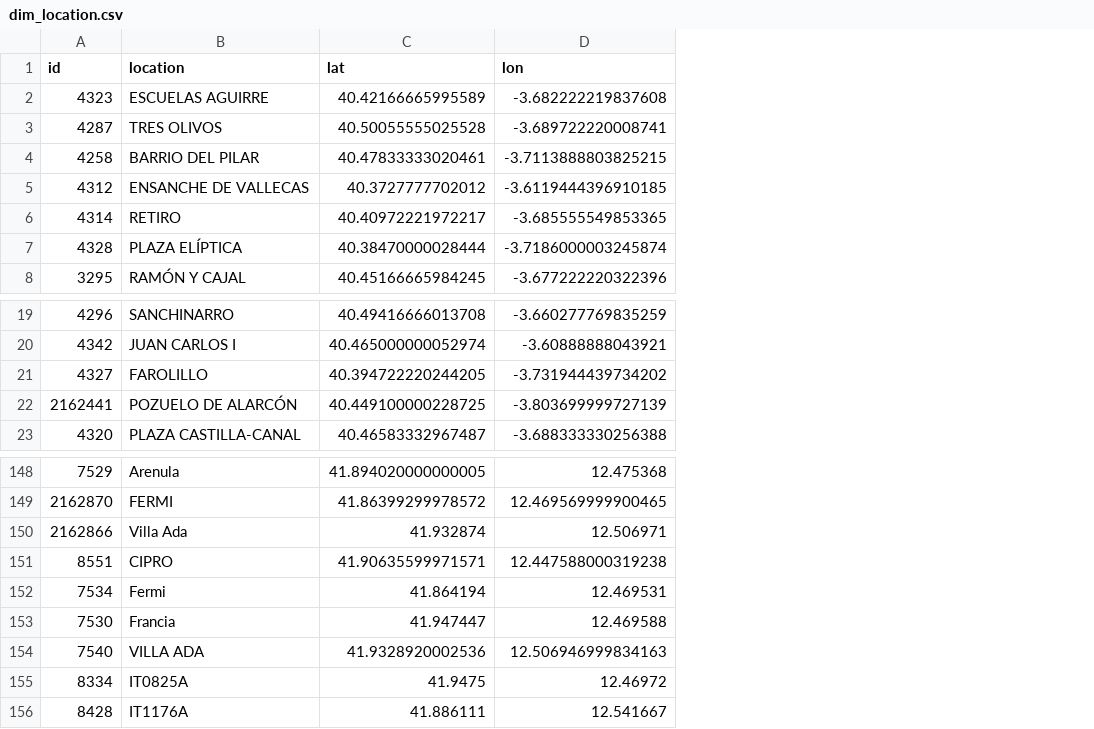
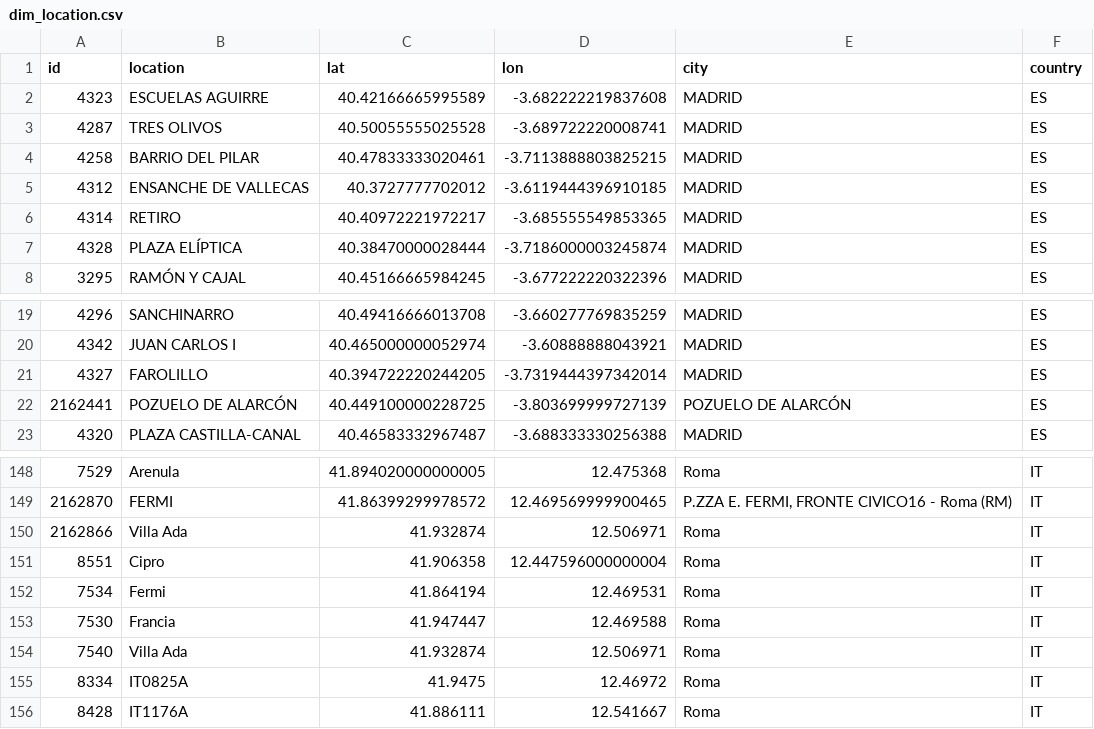
Before and after one commit to aceforvald/pollution_solution, a CSV file: enni/relational_data/dim_location.csv, drawn as a sheet; only a part is shown, gaps mark what is left out; the diff names each change by its address in the sheet, - before the commit and + after, or states it on an @@ line.

Commit message:
country and city added to dim_location

```diff
--- a/enni/relational_data/dim_location.csv
+++ b/enni/relational_data/dim_location.csv
+column E (city), rows 2-8: all MADRID; rows 19-23: MADRID | MADRID | MADRID | POZUELO DE ALARCÓN | MADRID; rows 148-156: Roma | P.ZZA E. FERMI, FRONTE CIVICO16 - Roma (RM) | Roma | Roma | Roma | Roma | Roma | Roma | Roma
+column F (country), rows 2-8: all ES; rows 19-23: all ES; rows 148-156: all IT
-D21 (lon): -3.731944439734202
+D21 (lon): -3.7319444397342014
-B151 (location): CIPRO
+B151 (location): Cipro
-C151 (lat): 41.90635599971571
+C151 (lat): 41.906358
-D151 (lon): 12.447588000319238
+D151 (lon): 12.447596000000004
-B154 (location): VILLA ADA
+B154 (location): Villa Ada
-C154 (lat): 41.9328920002536
+C154 (lat): 41.932874
-D154 (lon): 12.506946999834163
+D154 (lon): 12.506971
```
Also changed, not shown: enni/data/sensor_data_all.csv, enni/relational_data/dim_time.csv, 4 other files.
